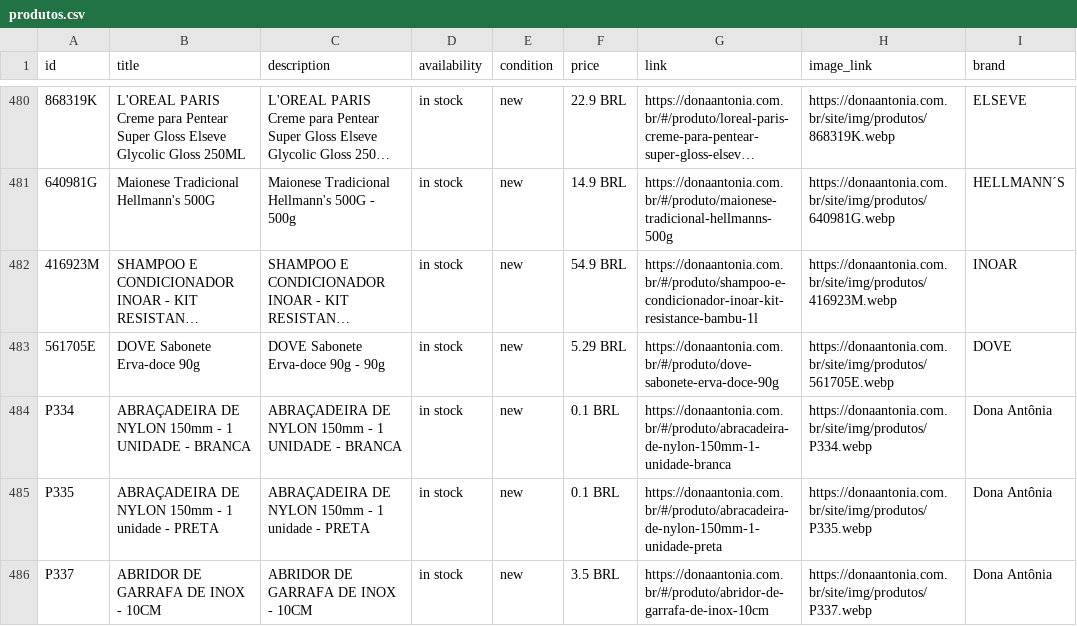
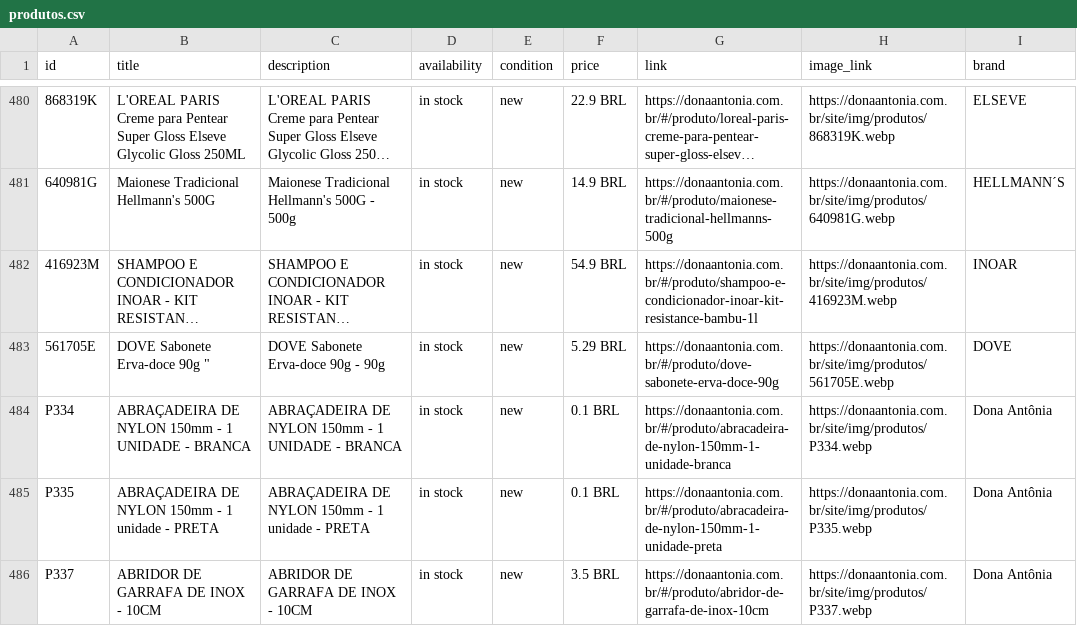
Before and after one commit to osvaldosereia/SUCEDOAN12, a CSV file: site/produtos.csv, drawn as a sheet; only a part is shown, gaps mark what is left out; long unchanged cells end in …; the diff names each change by its address in the sheet, - before the commit and + after, or states it on an @@ line.

Commit message:
Update produtos.csv

```diff
--- a/site/produtos.csv
+++ b/site/produtos.csv
-B483 (title): DOVE Sabonete Erva-doce 90g
+B483 (title): DOVE Sabonete Erva-doce 90g "
```
